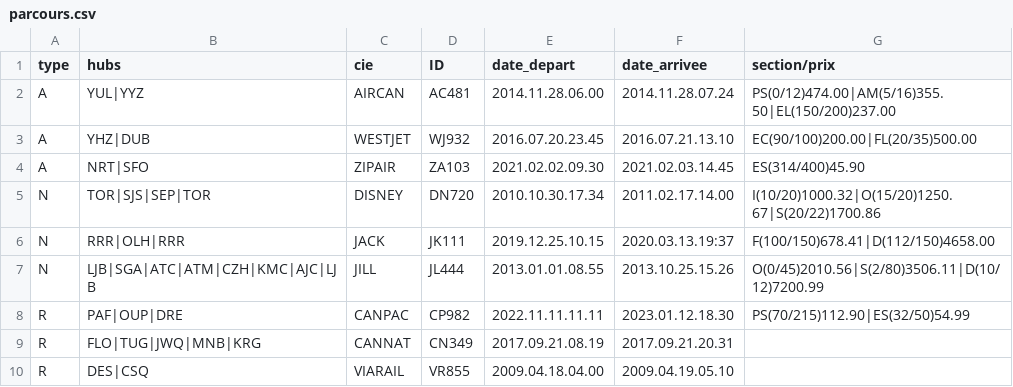
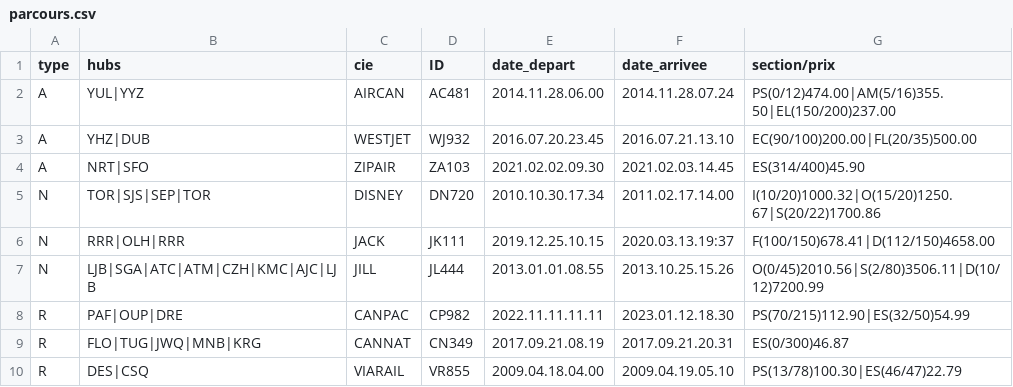
Before and after one commit to Kraft-Cheese/IFT3911, a CSV file: TP3/data/parcours.csv, drawn as a sheet.

Commit message:
trains frl frl

```diff
--- a/TP3/data/parcours.csv
+++ b/TP3/data/parcours.csv
@@ -8,3 +8,3 @@ N,LJB|SGA|ATC|ATM|CZH|KMC|AJC|LJB,JILL,JL444,2013.01.01.08.55,2013.10.25.15.26,O
 R,PAF|OUP|DRE,CANPAC,CP982,2022.11.11.11.11,2023.01.12.18.30,PS(70/215)112.90|ES(32/50)54.99
-R,FLO|TUG|JWQ|MNB|KRG,CANNAT,CN349,2017.09.21.08.19,2017.09.21.20.31,
-R,DES|CSQ,VIARAIL,VR855,2009.04.18.04.00,2009.04.19.05.10,
+R,FLO|TUG|JWQ|MNB|KRG,CANNAT,CN349,2017.09.21.08.19,2017.09.21.20.31,ES(0/300)46.87
+R,DES|CSQ,VIARAIL,VR855,2009.04.18.04.00,2009.04.19.05.10,PS(13/78)100.30|ES(46/47)22.79
```
